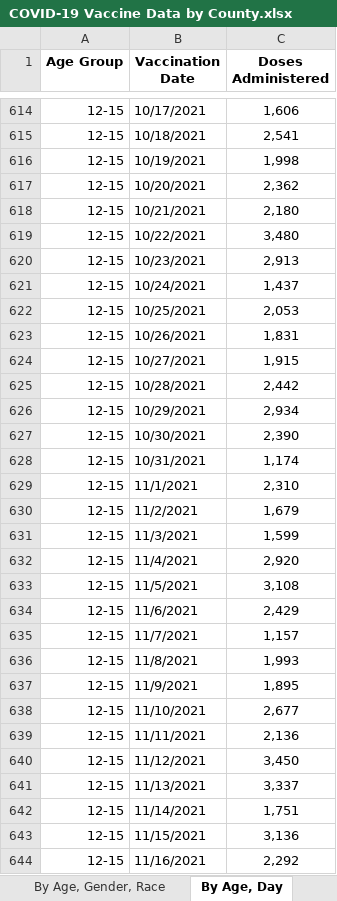
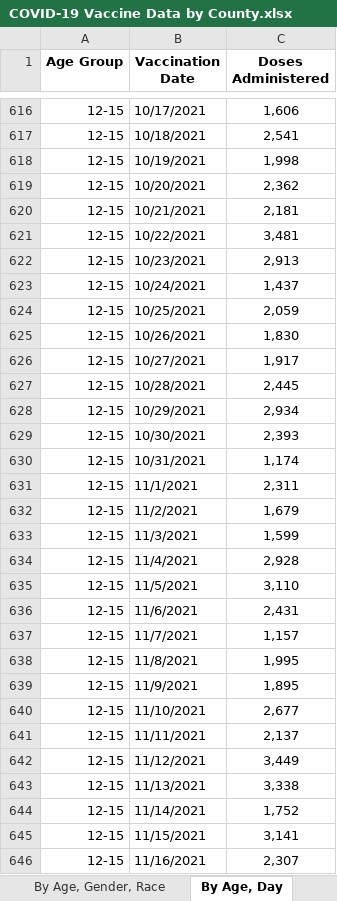
Before and after one commit to Dotdash-Data-Journalism/2021_2022_VWH_covid_worst_10th_percentile, an Excel workbook: COVID-19 Vaccine Data by County.xlsx, sheet By Age, Day, drawn as a sheet; only a part is shown, gaps mark what is left out; values as stored, in another font and other column widths than the file's, no borders; addresses are those after the commit; the diff covers the shown part only; the diff names each change by its address in the sheet, - before the commit and + after, or states it on an @@ line.

```diff
--- a/COVID-19 Vaccine Data by County.xlsx (sheet By Age, Day)
+++ b/COVID-19 Vaccine Data by County.xlsx (sheet By Age, Day)
-C620 (Doses Administered): 2,180
+C620 (Doses Administered): 2,181
-C621 (Doses Administered): 3,480
+C621 (Doses Administered): 3,481
-C624 (Doses Administered): 2,053
+C624 (Doses Administered): 2,059
-C625 (Doses Administered): 1,831
+C625 (Doses Administered): 1,830
-C626 (Doses Administered): 1,915
+C626 (Doses Administered): 1,917
-C627 (Doses Administered): 2,442
+C627 (Doses Administered): 2,445
-C629 (Doses Administered): 2,390
+C629 (Doses Administered): 2,393
-C631 (Doses Administered): 2,310
+C631 (Doses Administered): 2,311
-C634 (Doses Administered): 2,920
+C634 (Doses Administered): 2,928
-C635 (Doses Administered): 3,108
+C635 (Doses Administered): 3,110
-C636 (Doses Administered): 2,429
+C636 (Doses Administered): 2,431
-C638 (Doses Administered): 1,993
+C638 (Doses Administered): 1,995
-C641 (Doses Administered): 2,136
+C641 (Doses Administered): 2,137
-C642 (Doses Administered): 3,450
+C642 (Doses Administered): 3,449
-C643 (Doses Administered): 3,337
+C643 (Doses Administered): 3,338
-C644 (Doses Administered): 1,751
+C644 (Doses Administered): 1,752
-C645 (Doses Administered): 3,136
+C645 (Doses Administered): 3,141
-C646 (Doses Administered): 2,292
+C646 (Doses Administered): 2,307
```
Also changed, not shown: 9 added rows and 991 edited cells elsewhere in this sheet, sheet By County, Age, sheet By County, Race, sheet By Vaccination Date, sheet By County, sheet By Age, Gender, Race, sheet About the Data, 1 other file.
